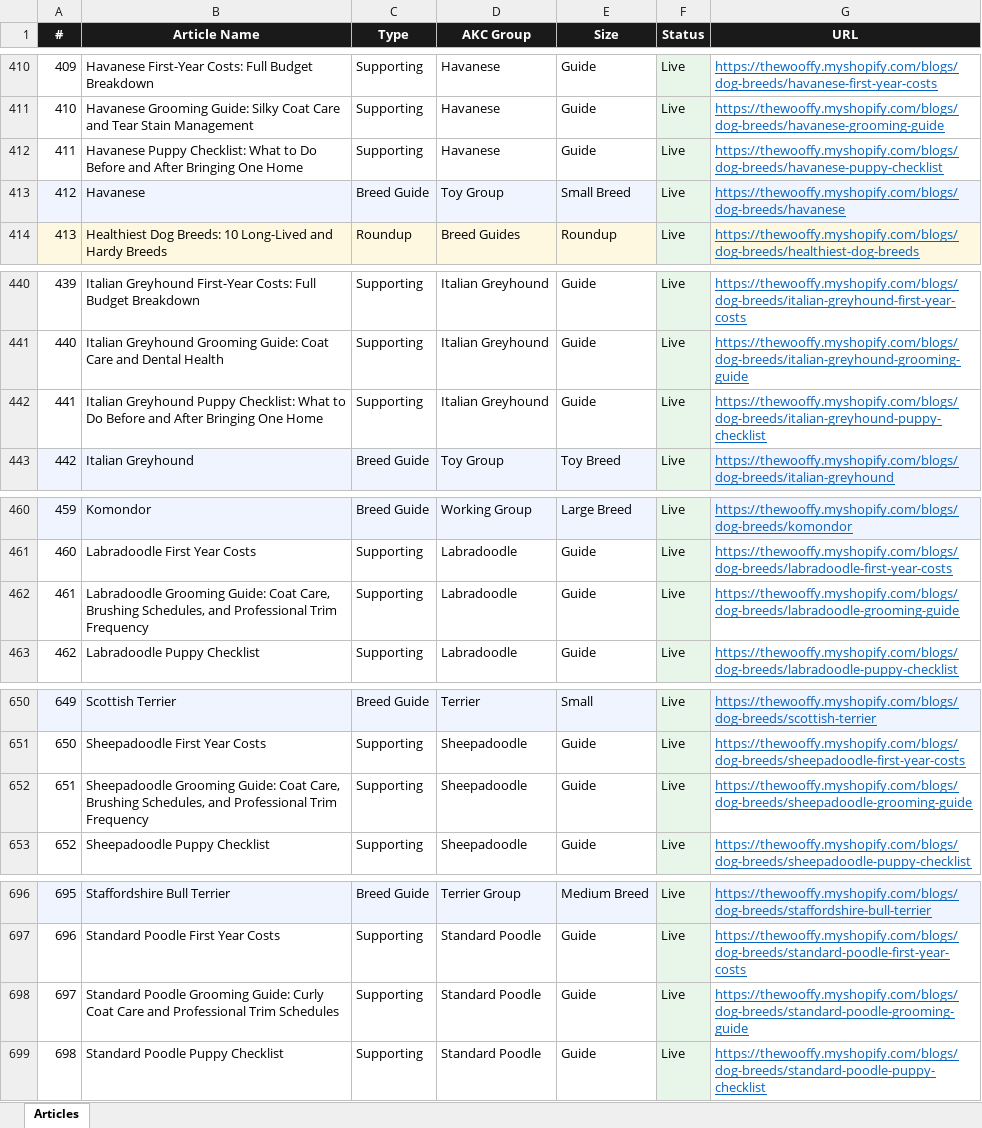
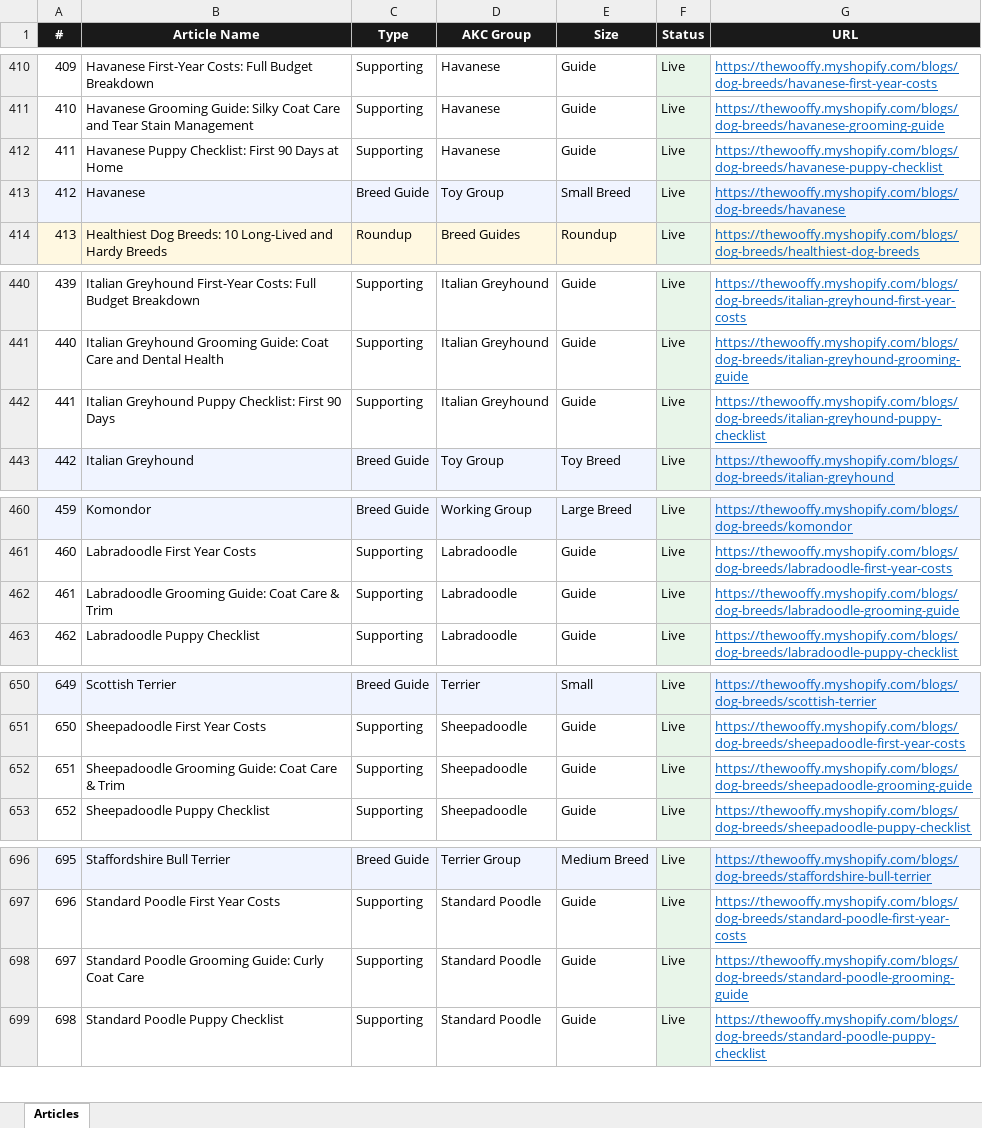
Before and after one commit to Kailunzhang/wooffy-dog-breeds, an Excel workbook: ARTICLES.xlsx, sheet Articles, drawn as a sheet; only a part is shown, gaps mark what is left out; values as stored, in another font and other column widths than the file's, no borders; the diff covers the shown part only; the diff names each change by its address in the sheet, - before the commit and + after, or states it on an @@ line.

Commit message:
fix(seo-audit): P0 thin-content expansion + P3 overlong title/weak-alt fixes
P0 (CRITICAL): expand 23 first-year-costs articles from 140-300 words
to ~1100-1200 words. Adds 4 H2-led narrative sections (budget
breakdown / hidden costs / cost-saving tips / year-2-and-beyond) plus
5 new FAQ entries. Idempotent via WOOFFY_COSTS_EXPANSION_v1 marker.
Generic-but-quality content templated by breed name. Affects:
australian-terrier, beagle, belgian-tervuren, bluetick-coonhound,
briard, entlebucher-mountain-dog, finnish-lapphund, harrier,
icelandic-sheepdog, irish-setter, lakeland-terrier, norfolk-terrier,
norwegian-elkhound, norwich-terrier, parson-russell-terrier,
pembroke-welsh-corgi, polish-lowland-sheepdog, puli, rottweiler,
russell-terrier, scottish-terrier, siberian-husky, silky-terrier
(all -first-year-costs variants).

P3 (LOW): shorten 19 overlong meta.name values (70-91 chars) down to
40-49 chars, all within Google's SERP truncation budget (~60 chars):
- 7 doodle/poodle 'X Grooming Guide' titles
- 11 'X Puppy Checklist' titles
- 1 'Can Dogs Eat Butternut Squash?' title (was 71 chars)

Also fixed weak hero alt on best-family-dog-breeds: 'Labrador
Retriever' (18 chars) -> 'Family with a Labrador Retriever in a
sunny backyard...' (130 chars).

Adds scripts/seo_audit_full.py for ongoing local SEO scans (873 ->
829 findings after this commit; CRITICAL/LOW now at 0).
Adds scripts/seo_expand_first_year_costs.py for the templated
expansion (re-runnable with --high to cover the remaining 131 HIGH
thin articles).

```diff
--- a/ARTICLES.xlsx (sheet Articles)
+++ b/ARTICLES.xlsx (sheet Articles)
-B412 (Article Name): …Puppy Checklist: What to Do Before and After Bringing One Home
+B412 (Article Name): …Puppy Checklist: First 90 Days at Home
-B442 (Article Name): …Puppy Checklist: What to Do Before and After Bringing One Home
+B442 (Article Name): …Puppy Checklist: First 90 Days
-B462 (Article Name): …Guide: Coat Care, Brushing Schedules, and Professional Trim Frequency
+B462 (Article Name): …Guide: Coat Care & Trim
-B652 (Article Name): …Guide: Coat Care, Brushing Schedules, and Professional Trim Frequency
+B652 (Article Name): …Guide: Coat Care & Trim
-B698 (Article Name): …Coat Care and Professional Trim Schedules
+B698 (Article Name): …Coat Care
```
Also changed, not shown: 14 edited cells elsewhere in this sheet, 47 other files.
